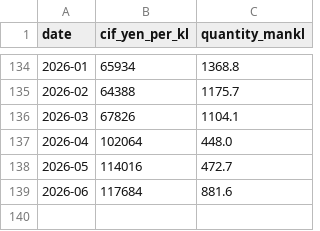
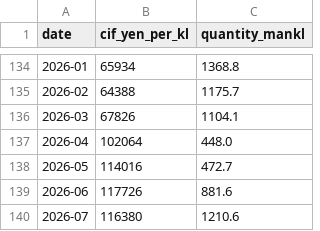
Before and after one commit to kichima-400/energy-metrics, a CSV file: data/crude_oil_cif_monthly.csv, drawn as a sheet; only a part is shown, gaps mark what is left out.

```diff
--- a/data/crude_oil_cif_monthly.csv
+++ b/data/crude_oil_cif_monthly.csv
@@ -138,2 +138,3 @@ date,cif_yen_per_kl,quantity_mankl
 2026-05,114016,472.7
-2026-06,117684,881.6
+2026-06,117726,881.6
+2026-07,116380,1210.6
```
Also changed, not shown: data/coal_cif_monthly.csv, data/lng_cif_monthly.csv, 2 other files.
